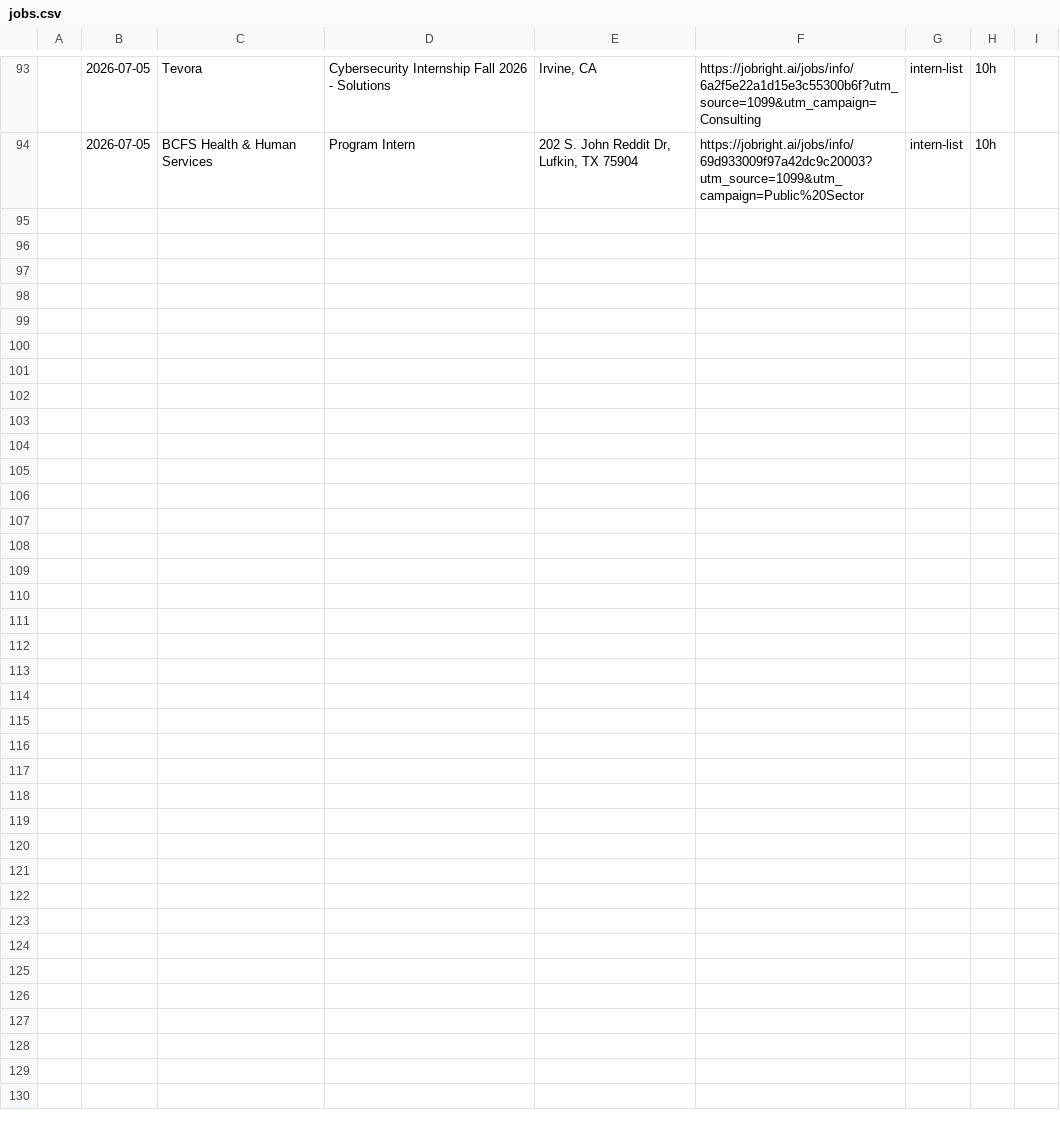
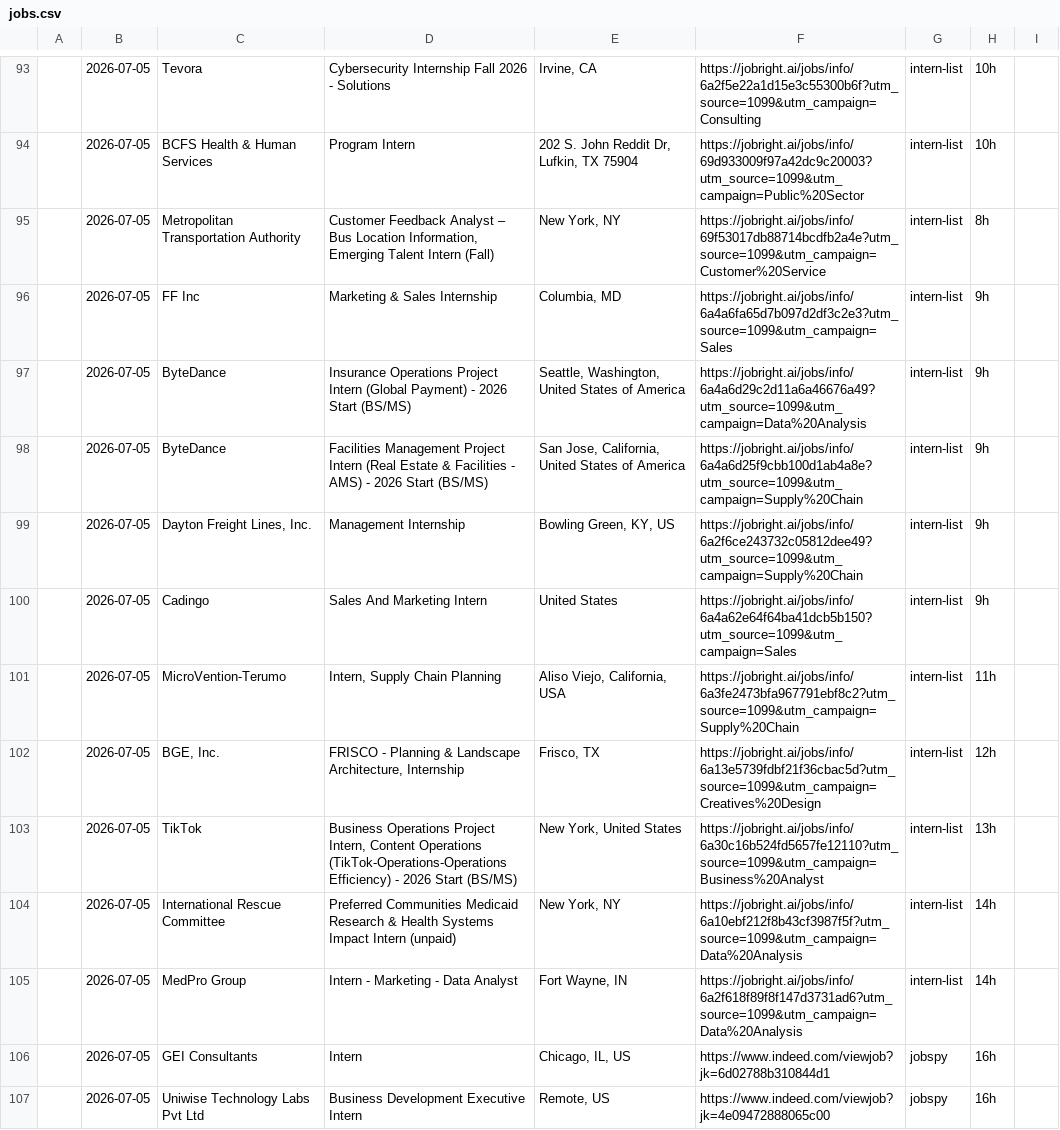
Before and after one commit to andrianthan/jobs-data, a CSV file: jobs.csv, drawn as a sheet; only a part is shown, gaps mark what is left out; the diff names each change by its address in the sheet, - before the commit and + after, or states it on an @@ line.

```diff
--- a/jobs.csv
+++ b/jobs.csv
+row 95:  | 2026-07-05 | Metropolitan Transportation Authority | Customer Feedback Analyst – Bus Location Information, Emerging Talent Intern (Fall) | New York, NY | https://jobright.ai/jobs/info/69f53017db88714bcdfb2a4e?utm_source=1099&utm_campaign=Customer%20Service | intern-list | 8h
+row 96:  | 2026-07-05 | FF Inc | Marketing & Sales Internship | Columbia, MD | https://jobright.ai/jobs/info/6a4a6fa65d7b097d2df3c2e3?utm_source=1099&utm_campaign=Sales | intern-list | 9h
+row 97:  | 2026-07-05 | ByteDance | Insurance Operations Project Intern (Global Payment) - 2026 Start (BS/MS) | Seattle, Washington, United States of America | https://jobright.ai/jobs/info/6a4a6d29c2d11a6a46676a49?utm_source=1099&utm_campaign=Data%20Analysis | intern-list | 9h
+row 98:  | 2026-07-05 | ByteDance | Facilities Management Project Intern (Real Estate & Facilities - AMS) - 2026 Start (BS/MS) | San Jose, California, United States of America | https://jobright.ai/jobs/info/6a4a6d25f9cbb100d1ab4a8e?utm_source=1099&utm_campaign=Supply%20Chain | intern-list | 9h
+row 99:  | 2026-07-05 | Dayton Freight Lines, Inc. | Management Internship | Bowling Green, KY, US | https://jobright.ai/jobs/info/6a2f6ce243732c05812dee49?utm_source=1099&utm_campaign=Supply%20Chain | intern-list | 9h
+row 100:  | 2026-07-05 | Cadingo | Sales And Marketing Intern | United States | https://jobright.ai/jobs/info/6a4a62e64f64ba41dcb5b150?utm_source=1099&utm_campaign=Sales | intern-list | 9h
+row 101:  | 2026-07-05 | MicroVention-Terumo | Intern, Supply Chain Planning | Aliso Viejo, California, USA | https://jobright.ai/jobs/info/6a3fe2473bfa967791ebf8c2?utm_source=1099&utm_campaign=Supply%20Chain | intern-list | 11h
+row 102:  | 2026-07-05 | BGE, Inc. | FRISCO - Planning & Landscape Architecture, Internship | Frisco, TX | https://jobright.ai/jobs/info/6a13e5739fdbf21f36cbac5d?utm_source=1099&utm_campaign=Creatives%20Design | intern-list | 12h
+row 103:  | 2026-07-05 | TikTok | Business Operations Project Intern, Content Operations (TikTok-Operations-Operations Efficiency) - 2026 Start (BS/MS) | New York, United States | https://jobright.ai/jobs/info/6a30c16b524fd5657fe12110?utm_source=1099&utm_campaign=Business%20Analyst | intern-list | 13h
+row 104:  | 2026-07-05 | International Rescue Committee | Preferred Communities Medicaid Research & Health Systems Impact Intern (unpaid) | New York, NY | https://jobright.ai/jobs/info/6a10ebf212f8b43cf3987f5f?utm_source=1099&utm_campaign=Data%20Analysis | intern-list | 14h
+row 105:  | 2026-07-05 | MedPro Group | Intern - Marketing - Data Analyst | Fort Wayne, IN | https://jobright.ai/jobs/info/6a2f618f89f8f147d3731ad6?utm_source=1099&utm_campaign=Data%20Analysis | intern-list | 14h
+row 106:  | 2026-07-05 | GEI Consultants | Intern | Chicago, IL, US | https://www.indeed.com/viewjob?jk=6d02788b310844d1 | jobspy | 16h
+row 107:  | 2026-07-05 | Uniwise Technology Labs Pvt Ltd | Business Development Executive Intern | Remote, US | https://www.indeed.com/viewjob?jk=4e09472888065c00 | jobspy | 16h
```
